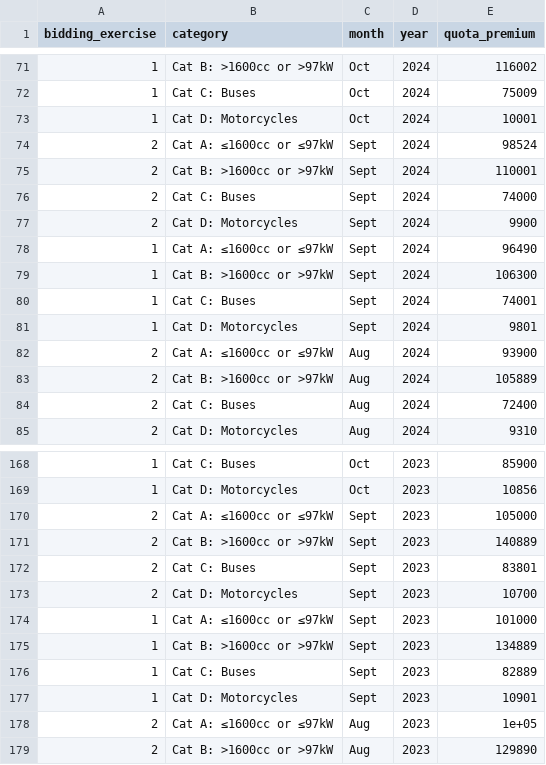
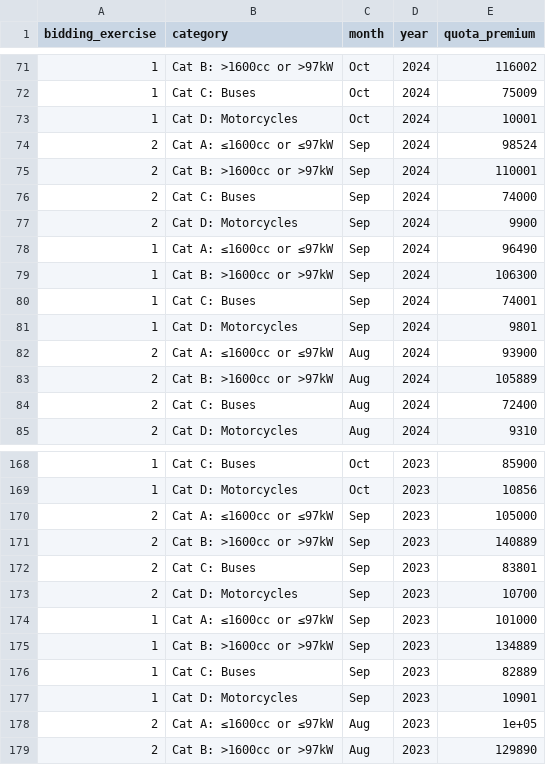
Before and after one commit to Danielx927/DataEngFinalProject, a CSV file: typst_poster_template/data/coe_clean.csv, drawn as a sheet; only a part is shown, gaps mark what is left out; the diff covers the shown part only.

```diff
--- a/typst_poster_template/data/coe_clean.csv
+++ b/typst_poster_template/data/coe_clean.csv
@@ -73,10 +73,10 @@
 "1","Cat D: Motorcycles","Oct",2024,10001
-"2","Cat A: ≤1600cc or ≤97kW","Sept",2024,98524
-"2","Cat B: >1600cc or >97kW","Sept",2024,110001
-"2","Cat C: Buses","Sept",2024,74000
-"2","Cat D: Motorcycles","Sept",2024,9900
-"1","Cat A: ≤1600cc or ≤97kW","Sept",2024,96490
-"1","Cat B: >1600cc or >97kW","Sept",2024,106300
-"1","Cat C: Buses","Sept",2024,74001
-"1","Cat D: Motorcycles","Sept",2024,9801
+"2","Cat A: ≤1600cc or ≤97kW","Sep",2024,98524
+"2","Cat B: >1600cc or >97kW","Sep",2024,110001
+"2","Cat C: Buses","Sep",2024,74000
+"2","Cat D: Motorcycles","Sep",2024,9900
+"1","Cat A: ≤1600cc or ≤97kW","Sep",2024,96490
+"1","Cat B: >1600cc or >97kW","Sep",2024,106300
+"1","Cat C: Buses","Sep",2024,74001
+"1","Cat D: Motorcycles","Sep",2024,9801
 "2","Cat A: ≤1600cc or ≤97kW","Aug",2024,93900
@@ -169,10 +169,10 @@
 "1","Cat D: Motorcycles","Oct",2023,10856
-"2","Cat A: ≤1600cc or ≤97kW","Sept",2023,105000
-"2","Cat B: >1600cc or >97kW","Sept",2023,140889
-"2","Cat C: Buses","Sept",2023,83801
-"2","Cat D: Motorcycles","Sept",2023,10700
-"1","Cat A: ≤1600cc or ≤97kW","Sept",2023,101000
-"1","Cat B: >1600cc or >97kW","Sept",2023,134889
-"1","Cat C: Buses","Sept",2023,82889
-"1","Cat D: Motorcycles","Sept",2023,10901
+"2","Cat A: ≤1600cc or ≤97kW","Sep",2023,105000
+"2","Cat B: >1600cc or >97kW","Sep",2023,140889
+"2","Cat C: Buses","Sep",2023,83801
+"2","Cat D: Motorcycles","Sep",2023,10700
+"1","Cat A: ≤1600cc or ≤97kW","Sep",2023,101000
+"1","Cat B: >1600cc or >97kW","Sep",2023,134889
+"1","Cat C: Buses","Sep",2023,82889
+"1","Cat D: Motorcycles","Sep",2023,10901
 "2","Cat A: ≤1600cc or ≤97kW","Aug",2023,1e+05
```
Also changed, not shown: 168 edited cells elsewhere in this file, typst_poster_template/data/merged.csv, 5 other files.
